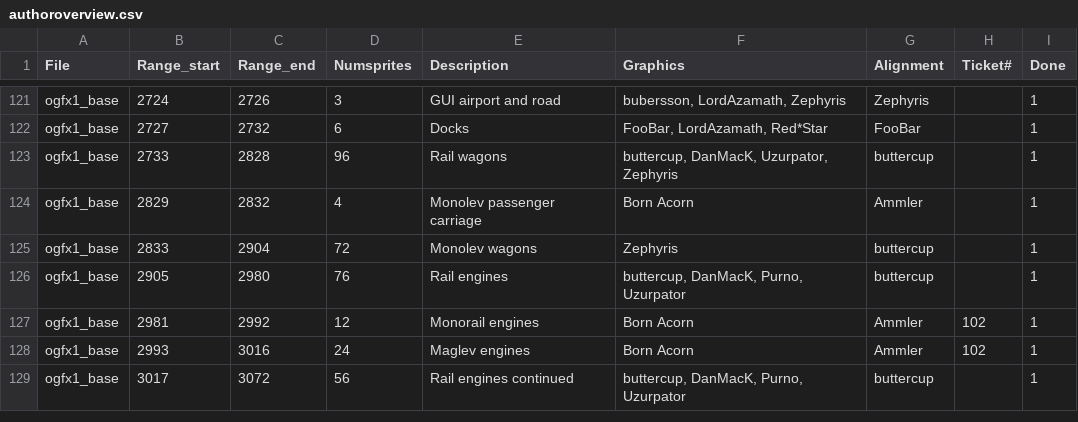
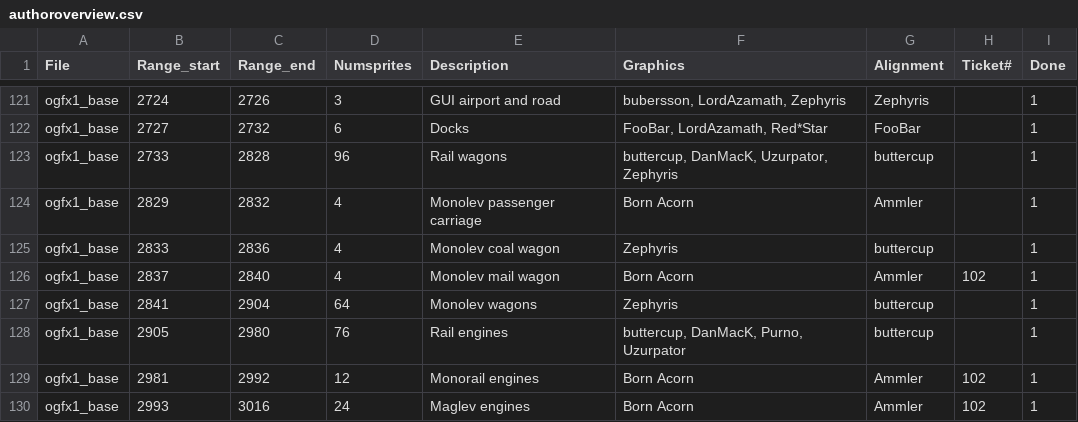
Before and after one commit to J0anJosep/opengfx, a CSV file: docs/authoroverview.csv, drawn as a sheet; only a part is shown, gaps mark what is left out; the shorter side is filled out with more unchanged rows.

Commit message:
Doc #102: credits for monolev mail

```diff
--- a/docs/authoroverview.csv
+++ b/docs/authoroverview.csv
@@ -124,3 +124,5 @@ ogfx1_base;2733;2828;96;Rail wagons;buttercup, DanMacK, Uzurpator, Zephyris;butt
 ogfx1_base;2829;2832;4;Monolev passenger carriage;Born Acorn;Ammler;;1
-ogfx1_base;2833;2904;72;Monolev wagons;Zephyris;buttercup;;1
+ogfx1_base;2833;2836;4;Monolev coal wagon;Zephyris;buttercup;;1
+ogfx1_base;2837;2840;4;Monolev mail wagon;Born Acorn;Ammler;102;1
+ogfx1_base;2841;2904;64;Monolev wagons;Zephyris;buttercup;;1
 ogfx1_base;2905;2980;76;Rail engines;buttercup, DanMacK, Purno, Uzurpator;buttercup;;1
```
